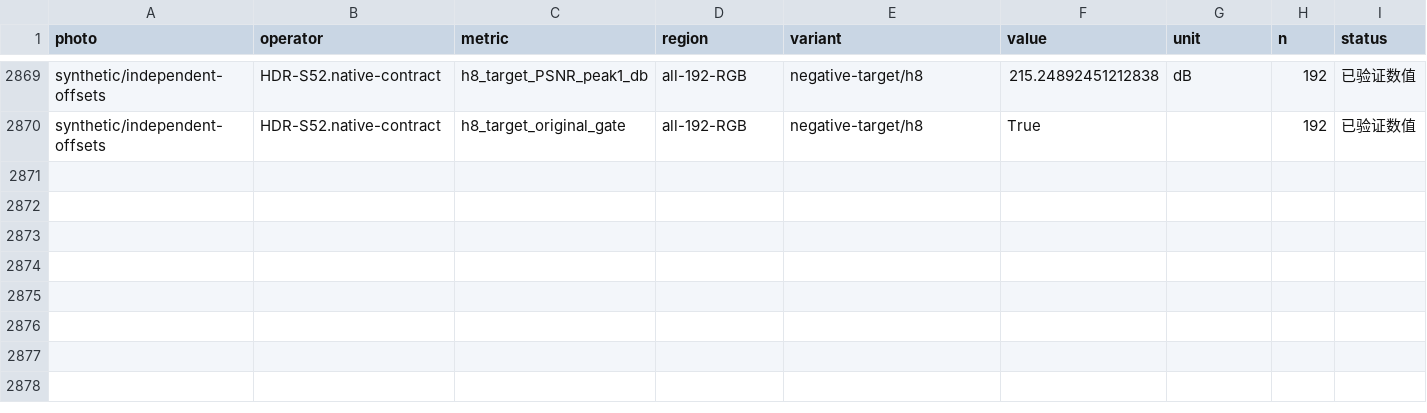
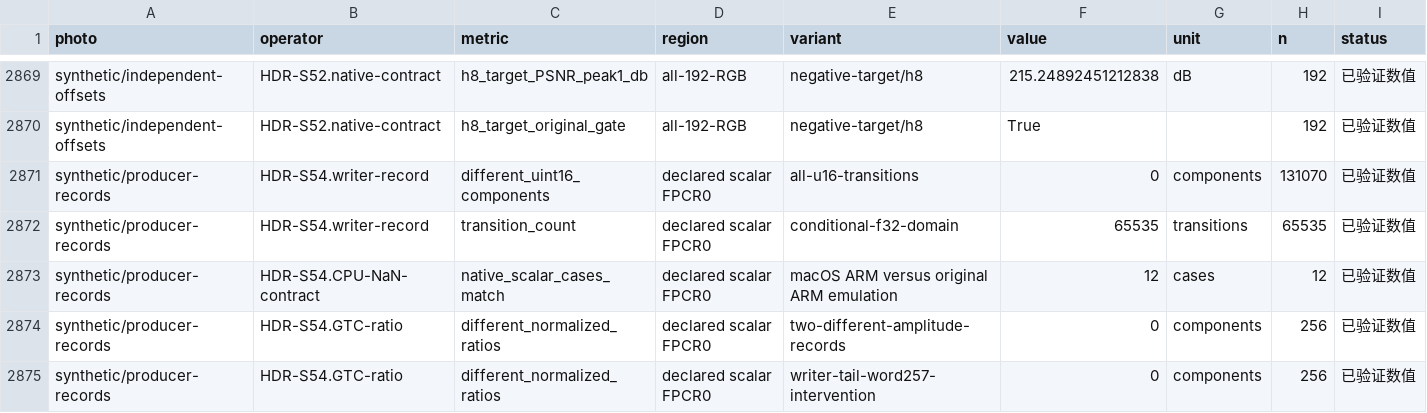
Before and after one commit to 21Z121Z1/Photographic_Style_Research, a CSV file: research/hdr-native/errors.csv, drawn as a sheet; only a part is shown, gaps mark what is left out; rows hold the shown columns only; the diff names each change by its address in the sheet, - before the commit and + after, or states it on an @@ line.

Commit message:
research: record producer curve intervals and same-frame capture plan

```diff
--- a/research/hdr-native/errors.csv
+++ b/research/hdr-native/errors.csv
+row 2871: synthetic/producer-records | HDR-S54.writer-record | different_uint16_components | declared scalar FPCR0 | all-u16-transitions | 0 | components | 131070 | 已验证数值
+row 2872: synthetic/producer-records | HDR-S54.writer-record | transition_count | declared scalar FPCR0 | conditional-f32-domain | 65535 | transitions | 65535 | 已验证数值
+row 2873: synthetic/producer-records | HDR-S54.CPU-NaN-contract | native_scalar_cases_match | declared scalar FPCR0 | macOS ARM versus original ARM emulation | 12 | cases | 12 | 已验证数值
+row 2874: synthetic/producer-records | HDR-S54.GTC-ratio | different_normalized_ratios | declared scalar FPCR0 | two-different-amplitude-records | 0 | components | 256 | 已验证数值
+row 2875: synthetic/producer-records | HDR-S54.GTC-ratio | different_normalized_ratios | declared scalar FPCR0 | writer-tail-word257-intervention | 0 | components | 256 | 已验证数值
```
Also changed, not shown: 23 other files.
